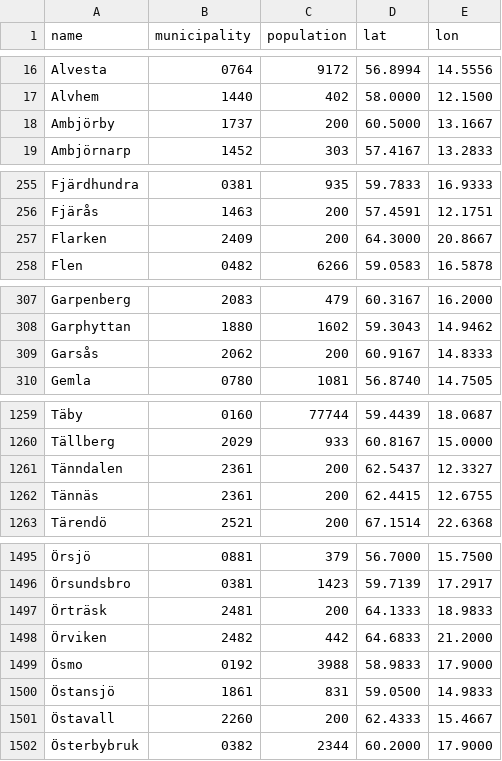
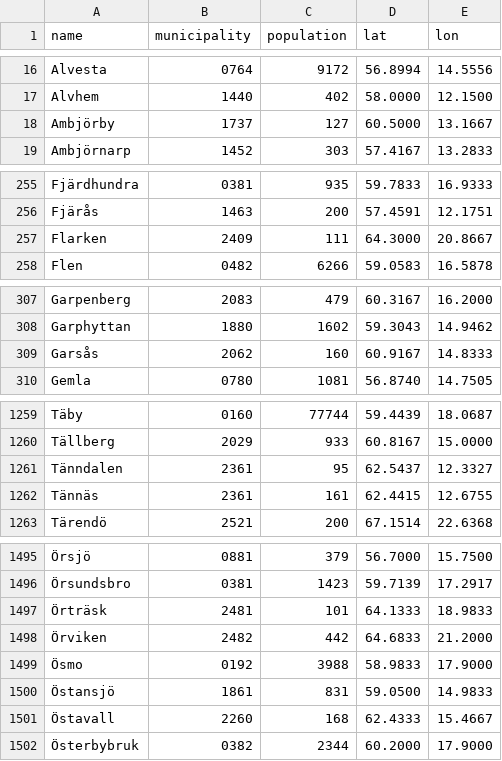
Before and after one commit to larvit/fejkdata, a TSV file: data/geo/SE/locality.tsv, drawn as a sheet; only a part is shown, gaps mark what is left out; the diff covers the shown part only; the diff names each change by its address in the sheet, - before the commit and + after, or states it on an @@ line.

Commit message:
Weigh a postort inside an SCB småort by the småort's population

```diff
--- a/data/geo/SE/locality.tsv
+++ b/data/geo/SE/locality.tsv
-C18 (population): 200
+C18 (population): 127
-C257 (population): 200
+C257 (population): 111
-C309 (population): 200
+C309 (population): 160
-C1261 (population): 200
+C1261 (population): 95
-C1262 (population): 200
+C1262 (population): 161
-C1497 (population): 200
+C1497 (population): 101
-C1501 (population): 200
+C1501 (population): 168
```
Also changed, not shown: 17 edited cells elsewhere in this file, 1 other file.
